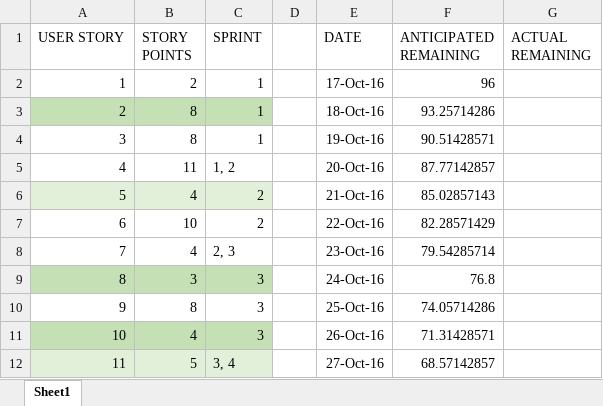
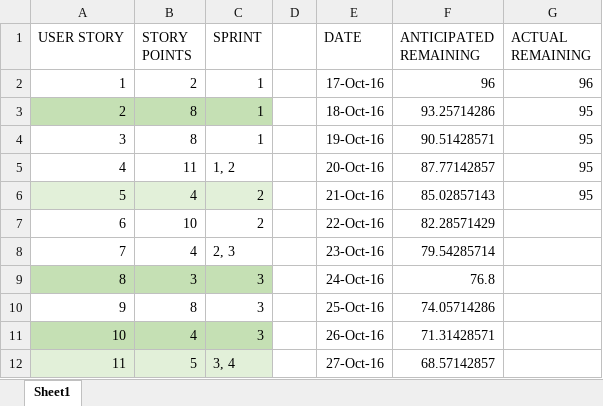
Before and after one commit to mosake/OpenExo_mirror, an Excel workbook: deliverable3/Burndown_Chart.xlsx, sheet Sheet1, drawn as a sheet; only a part is shown; values as stored, in another font and other column widths than the file's, no borders; charts and pictures and table styles not drawn; the diff names each change by its address in the sheet, - before the commit and + after, or states it on an @@ line.

Commit message:
Updated Burndown Chart

```diff
--- a/deliverable3/Burndown_Chart.xlsx (sheet Sheet1)
+++ b/deliverable3/Burndown_Chart.xlsx (sheet Sheet1)
-G2 (ACTUAL REMAINING): (empty)
+G2 (ACTUAL REMAINING): 96
-G3:G6 (ACTUAL REMAINING): (empty)
+G3:G6 (ACTUAL REMAINING): 95
```
Also changed, not shown: charts or pictures.
